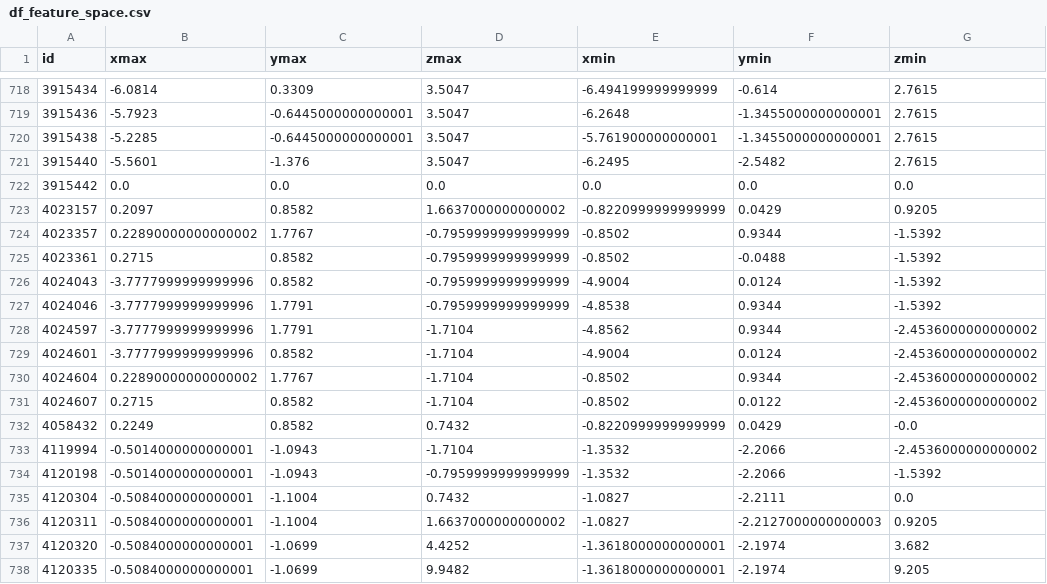
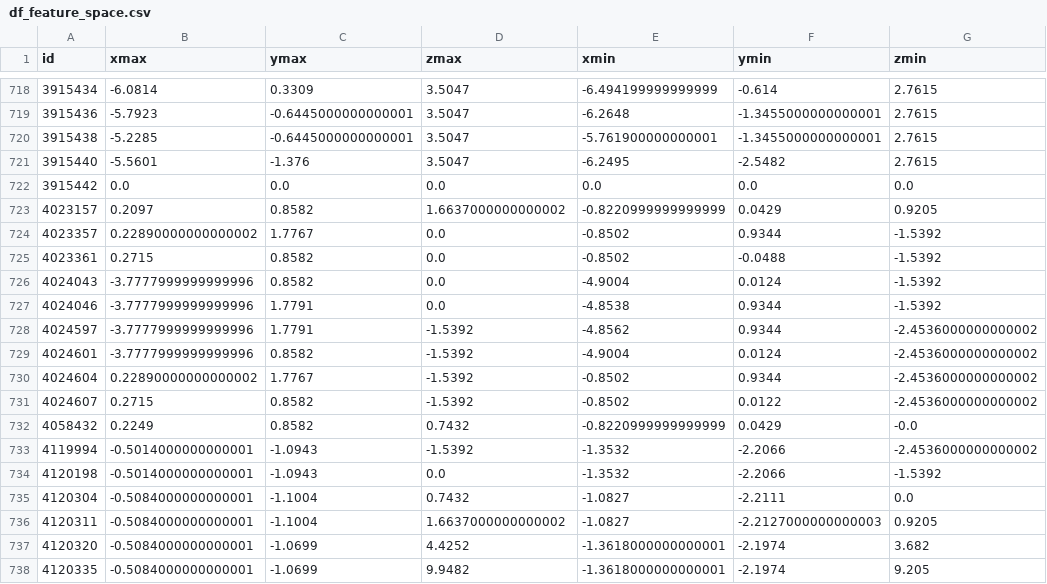
Before and after one commit to Jaaaaabin/enrichGraph, a CSV file: res/df_feature_space.csv, drawn as a sheet; only a part is shown, gaps mark what is left out; the diff names each change by its address in the sheet, - before the commit and + after, or states it on an @@ line.

```diff
--- a/res/df_feature_space.csv
+++ b/res/df_feature_space.csv
-D724:D727 (zmax): -0.7959999999999999
+D724:D727 (zmax): 0.0
-D728:D731 (zmax): -1.7104
+D728:D731 (zmax): -1.5392
-D733 (zmax): -1.7104
+D733 (zmax): -1.5392
-D734 (zmax): -0.7959999999999999
+D734 (zmax): 0.0
```
Also changed, not shown: res/df_all_features.csv, res/df_feature_all_spaces_included_bysr.csv, 36 other files.
